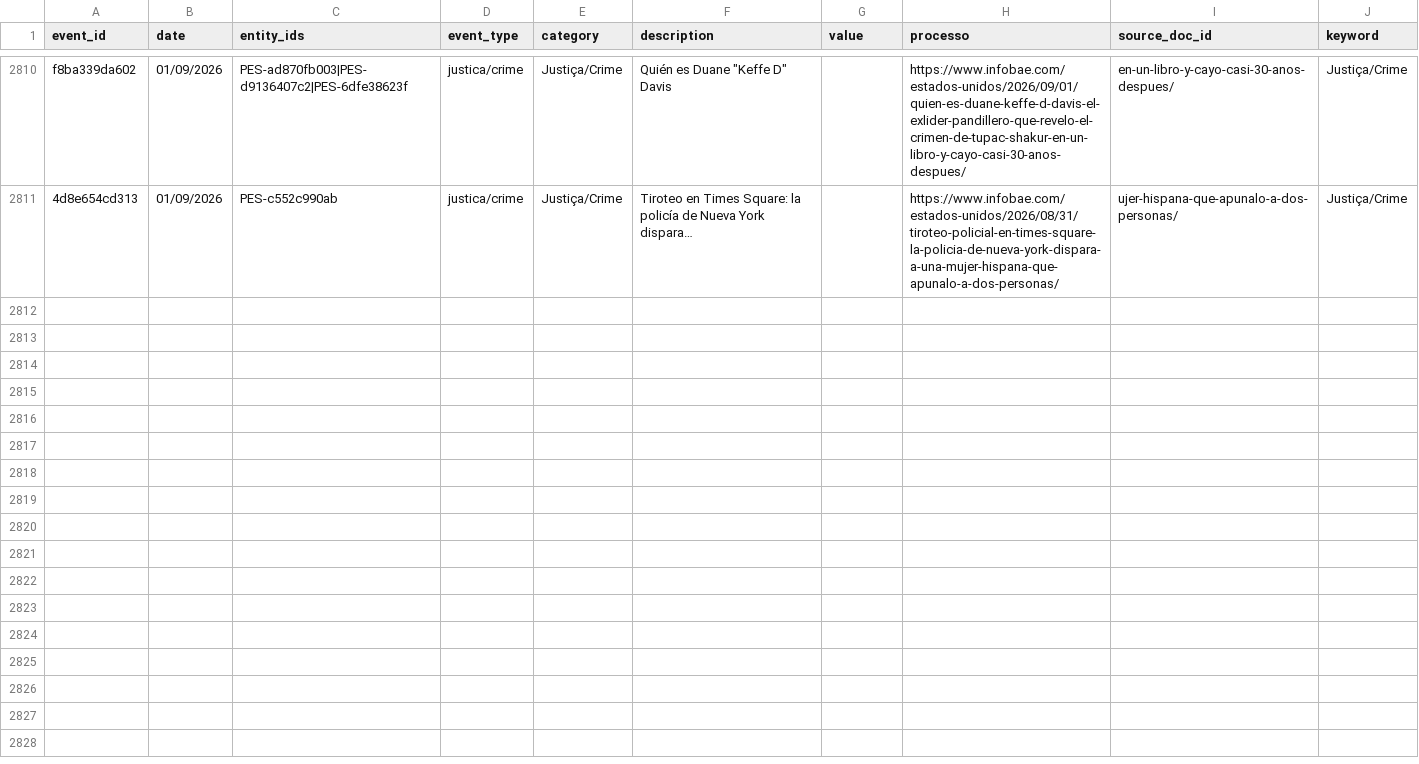
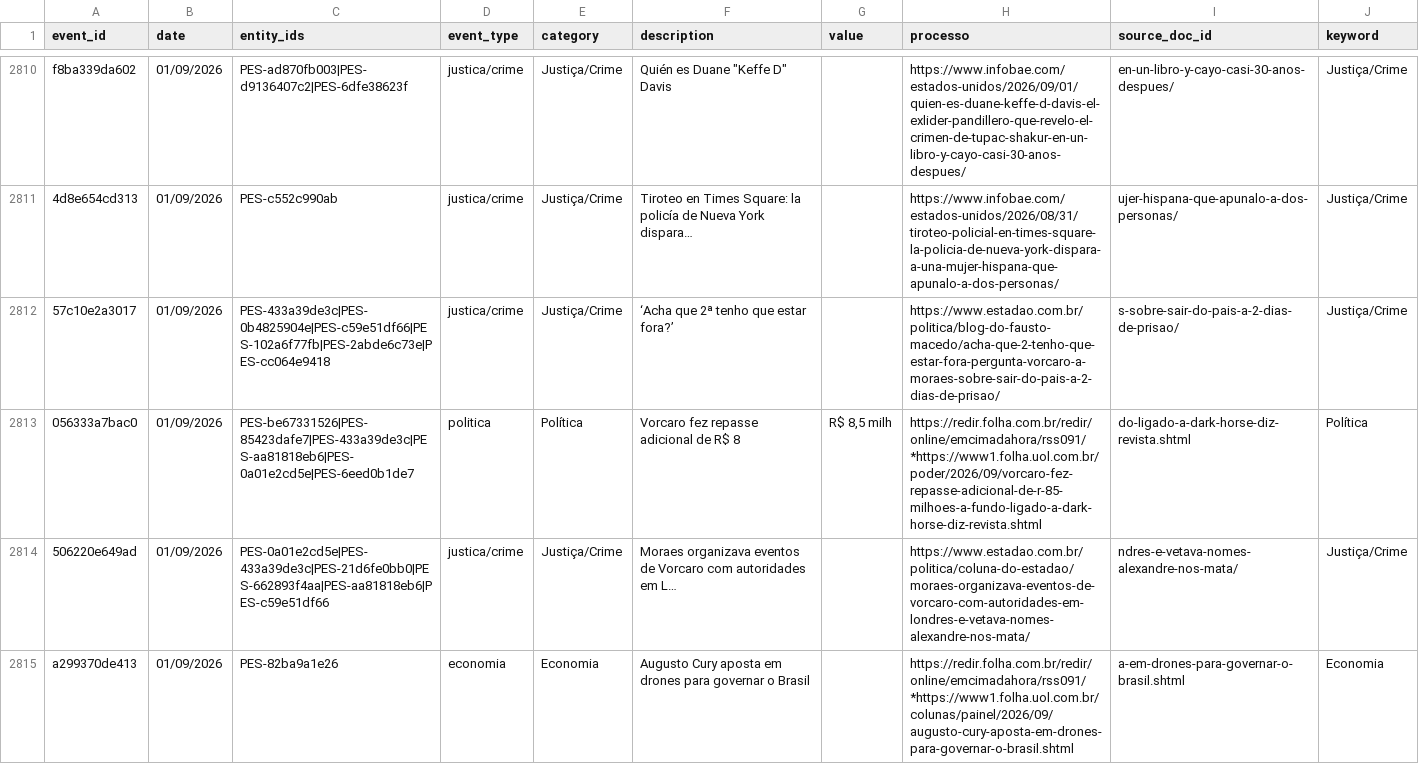
Before and after one commit to GuilhermeACRusso/monitor-de-not-cias, a CSV file: news_graph_events.csv, drawn as a sheet; only a part is shown, gaps mark what is left out; the diff covers the shown part only; the diff names each change by its address in the sheet, - before the commit and + after, or states it on an @@ line.

Commit message:
Update news ledger and entity graph

```diff
--- a/news_graph_events.csv
+++ b/news_graph_events.csv
+row 2812: 57c10e2a3017 | 01/09/2026 | PES-433a39de3c|PES-0b4825904e|PES-c59e51df66|PES-102a6f77fb|PES-2abde6c73e|PES-cc064e9418 | justica/crime | Justiça/Crime | ‘Acha que 2ª tenho que estar fora?’ |  | https://www.estadao.com.br/politica/blog-do-fausto-macedo/acha-que-2-tenho-que-estar-fora-pergunta-vorcaro-a-moraes-sobre-sair-do-pais-a-2-dias-de-prisao/ | s-sobre-sair-do-pais-a-2-dias-de-prisao/ | Justiça/Crime
+row 2813: 056333a7bac0 | 01/09/2026 | PES-be67331526|PES-85423dafe7|PES-433a39de3c|PES-aa81818eb6|PES-0a01e2cd5e|PES-6eed0b1de7 | politica | Política | Vorcaro fez repasse adicional de R$ 8 | R$ 8,5 milh | https://redir.folha.com.br/redir/online/emcimadahora/rss091/*https://www1.folha.uol.com.br/poder/2026/09/vorcaro-fez-repasse-adicional-de-r-85-milhoes-a-fundo-ligado-a-dark-horse-diz-revista.shtml | do-ligado-a-dark-horse-diz-revista.shtml | Política
+row 2814: 506220e649ad | 01/09/2026 | PES-0a01e2cd5e|PES-433a39de3c|PES-21d6fe0bb0|PES-662893f4aa|PES-aa81818eb6|PES-c59e51df66 | justica/crime | Justiça/Crime | Moraes organizava eventos de Vorcaro com autoridades em L… |  | https://www.estadao.com.br/politica/coluna-do-estadao/moraes-organizava-eventos-de-vorcaro-com-autoridades-em-londres-e-vetava-nomes-alexandre-nos-mata/ | ndres-e-vetava-nomes-alexandre-nos-mata/ | Justiça/Crime
+row 2815: a299370de413 | 01/09/2026 | PES-82ba9a1e26 | economia | Economia | Augusto Cury aposta em drones para governar o Brasil |  | https://redir.folha.com.br/redir/online/emcimadahora/rss091/*https://www1.folha.uol.com.br/colunas/painel/2026/09/augusto-cury-aposta-em-drones-para-governar-o-brasil.shtml | a-em-drones-para-governar-o-brasil.shtml | Economia
```
Also changed, not shown: 9 added rows elsewhere in this file, news_graph_entities.csv, news_ledger.csv, 1 other file.
